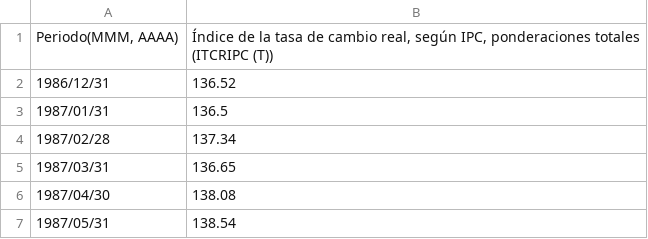
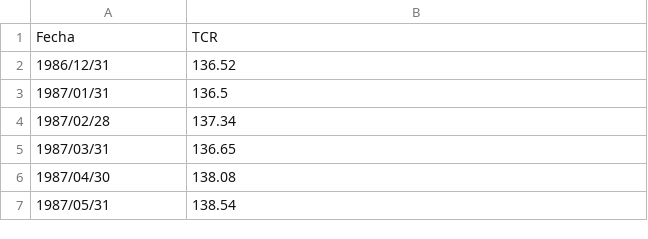
Before and after one commit to Sart98/Proyecto-poster, a CSV file: datos/TCR.csv, drawn as a sheet; only a part is shown; removed rows and columns are numbered as before the commit, all else as after; the diff names each change by its address in the sheet, - before the commit and + after, or states it on an @@ line.

```diff
--- a/datos/TCR.csv
+++ b/datos/TCR.csv
-row 1: Periodo(MMM, AAAA) | Índice de la tasa de cambio real, según IPC, ponderaciones totales (ITCRIPC (T))
+row 1: Fecha | TCR
```
Also changed, not shown: 1 other file.
